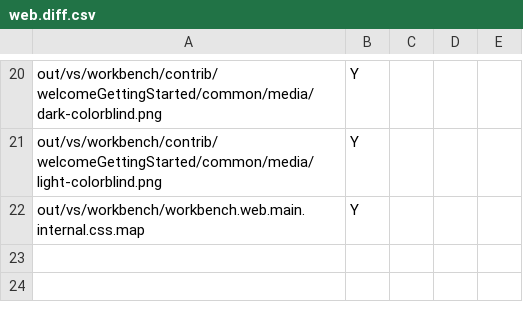
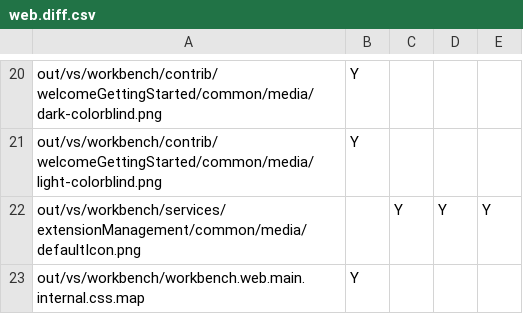
Before and after one commit to btwiuse/vsdiff, a CSV file: web.diff.csv, drawn as a sheet; only a part is shown, gaps mark what is left out.

```diff
--- a/web.diff.csv
+++ b/web.diff.csv
@@ -21,2 +21,3 @@ out/vs/workbench/contrib/welcomeGettingStarted/common/media/dark-colorblind.png,
 out/vs/workbench/contrib/welcomeGettingStarted/common/media/light-colorblind.png,Y,,,
+out/vs/workbench/services/extensionManagement/common/media/defaultIcon.png,,Y,Y,Y
 out/vs/workbench/workbench.web.main.internal.css.map,Y,,,
```
Also changed, not shown: reh-web.diff.csv, 3 other files.
